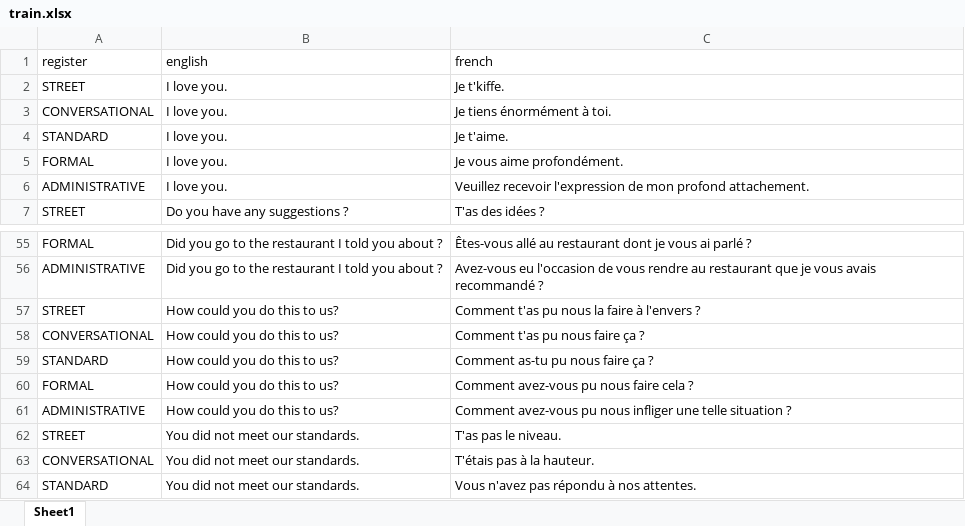
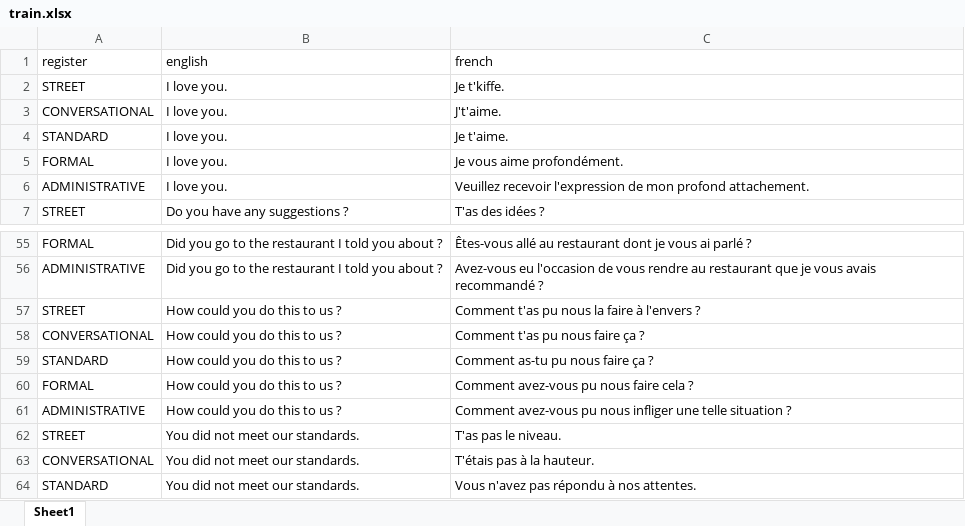
Before and after one commit to Ng-Wayne/tu-ou-vous, an Excel workbook: datasets/train.xlsx, sheet Sheet1, drawn as a sheet; only a part is shown, gaps mark what is left out; values as stored, in another font and other column widths than the file's, no borders; the diff covers the shown part only; the diff names each change by its address in the sheet, - before the commit and + after, or states it on an @@ line.

```diff
--- a/datasets/train.xlsx (sheet Sheet1)
+++ b/datasets/train.xlsx (sheet Sheet1)
-C3 (french): Je tiens énormément à toi.
+C3 (french): J't'aime.
-B57:B61 (english): How could you do this to us?
+B57:B61 (english): How could you do this to us ?
```
Also changed, not shown: 45 added rows elsewhere in this sheet.
